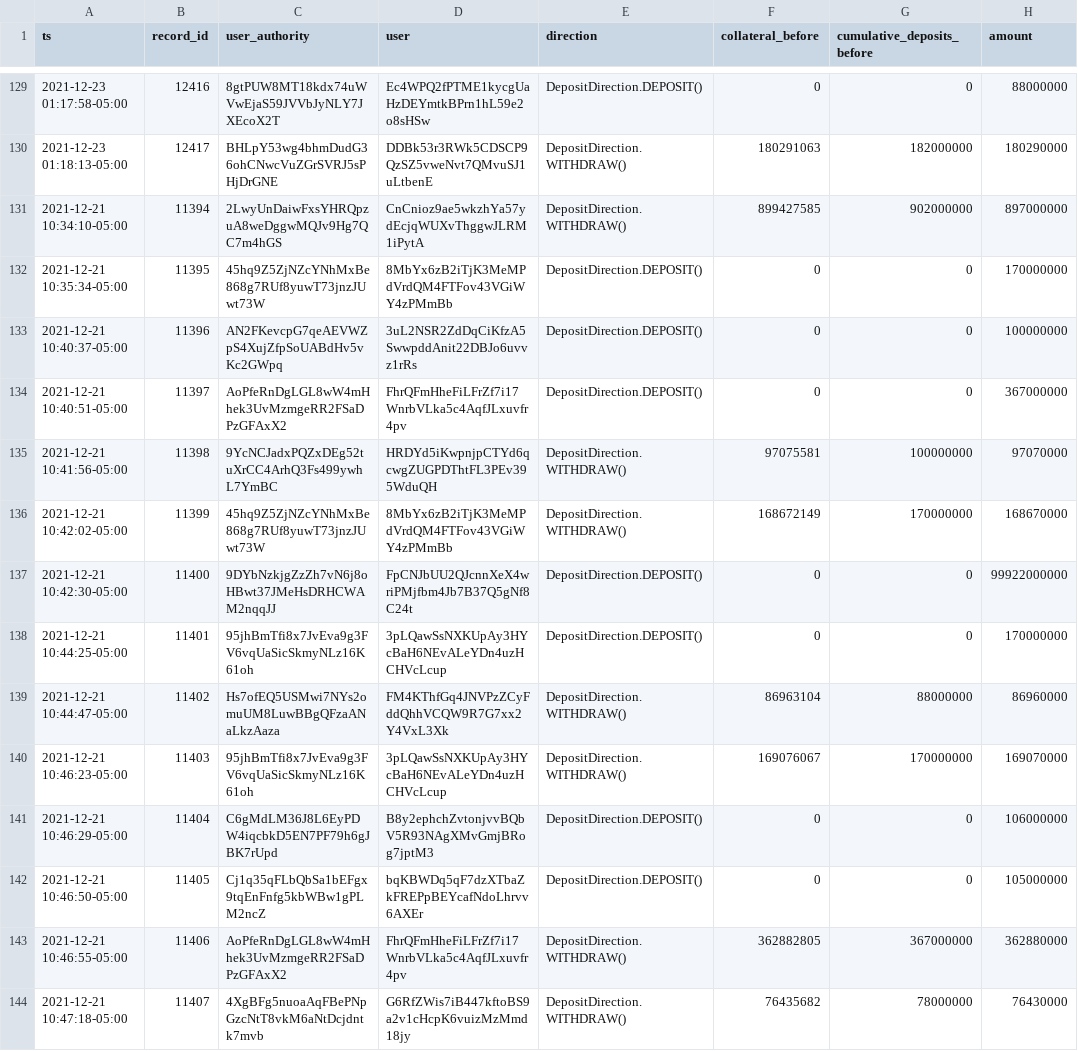
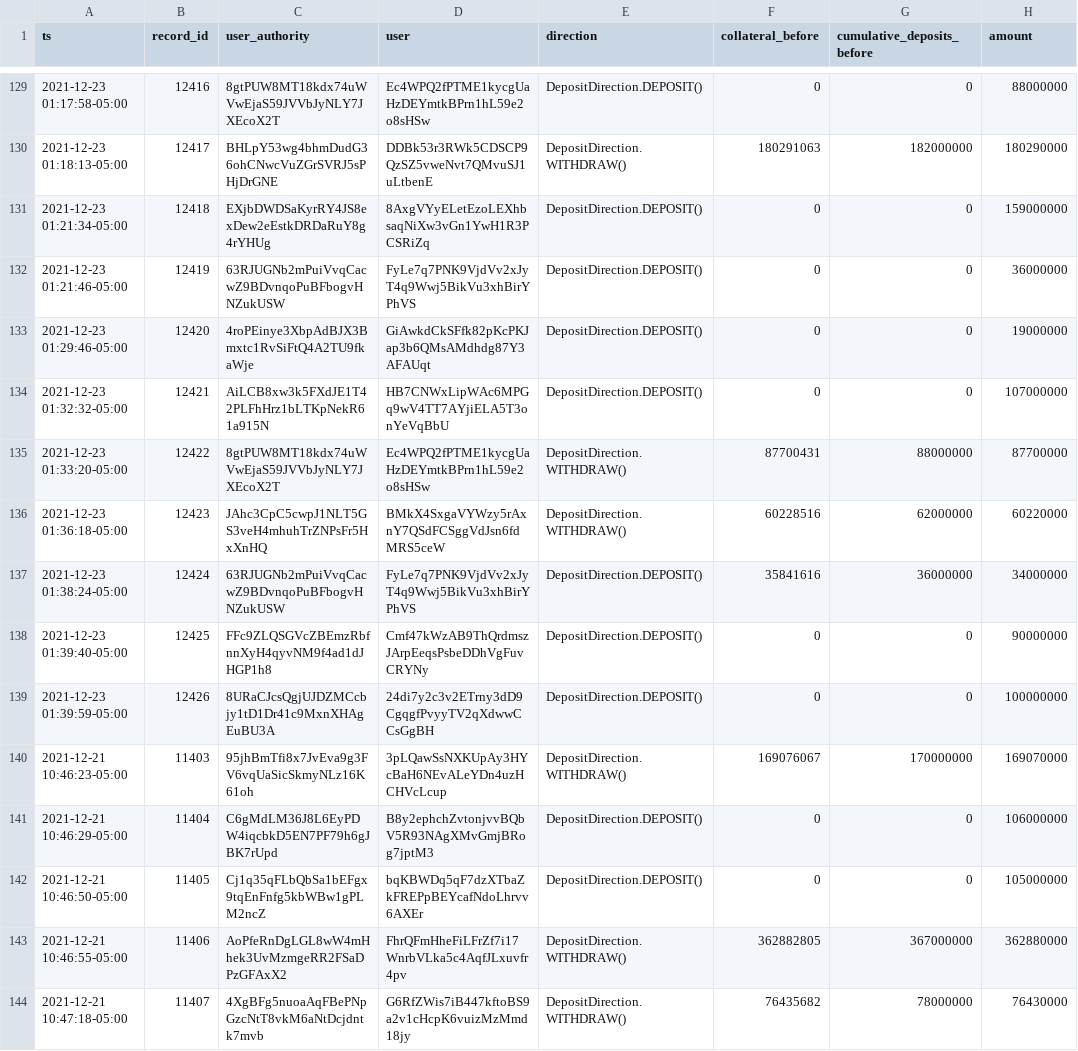
Before and after one commit to 0xbigz/drift-flat-data, a CSV file: data/deposit_history.csv, drawn as a sheet; only a part is shown, gaps mark what is left out.

```diff
--- a/data/deposit_history.csv
+++ b/data/deposit_history.csv
@@ -130,11 +130,11 @@ ts,record_id,user_authority,user,direction,collateral_before,cumulative_deposits
 2021-12-23 01:18:13-05:00,12417,BHLpY53wg4bhmDudG36ohCNwcVuZGrSVRJ5sPHjDrGNE,DDBk53r3RWk5CDSCP9QzSZ5vweNvt7QMvuSJ1uLtbenE,DepositDirection.WITHDRAW(),180291063,182000000,180290000
-2021-12-21 10:34:10-05:00,11394,2LwyUnDaiwFxsYHRQpzuA8weDggwMQJv9Hg7QC7m4hGS,CnCnioz9ae5wkzhYa57ydEcjqWUXvThggwJLRM1iPytA,DepositDirection.WITHDRAW(),899427585,902000000,897000000
-2021-12-21 10:35:34-05:00,11395,45hq9Z5ZjNZcYNhMxBe868g7RUf8yuwT73jnzJUwt73W,8MbYx6zB2iTjK3MeMPdVrdQM4FTFov43VGiWY4zPMmBb,DepositDirection.DEPOSIT(),0,0,170000000
-2021-12-21 10:40:37-05:00,11396,AN2FKevcpG7qeAEVWZpS4XujZfpSoUABdHv5vKc2GWpq,3uL2NSR2ZdDqCiKfzA5SwwpddAnit22DBJo6uvvz1rRs,DepositDirection.DEPOSIT(),0,0,100000000
-2021-12-21 10:40:51-05:00,11397,AoPfeRnDgLGL8wW4mHhek3UvMzmgeRR2FSaDPzGFAxX2,FhrQFmHheFiLFrZf7i17WnrbVLka5c4AqfJLxuvfr4pv,DepositDirection.DEPOSIT(),0,0,367000000
-2021-12-21 10:41:56-05:00,11398,9YcNCJadxPQZxDEg52tuXrCC4ArhQ3Fs499ywhL7YmBC,HRDYd5iKwpnjpCTYd6qcwgZUGPDThtFL3PEv395WduQH,DepositDirection.WITHDRAW(),97075581,100000000,97070000
-2021-12-21 10:42:02-05:00,11399,45hq9Z5ZjNZcYNhMxBe868g7RUf8yuwT73jnzJUwt73W,8MbYx6zB2iTjK3MeMPdVrdQM4FTFov43VGiWY4zPMmBb,DepositDirection.WITHDRAW(),168672149,170000000,168670000
-2021-12-21 10:42:30-05:00,11400,9DYbNzkjgZzZh7vN6j8oHBwt37JMeHsDRHCWAM2nqqJJ,FpCNJbUU2QJcnnXeX4wriPMjfbm4Jb7B37Q5gNf8C24t,DepositDirection.DEPOSIT(),0,0,99922000000
-2021-12-21 10:44:25-05:00,11401,95jhBmTfi8x7JvEva9g3FV6vqUaSicSkmyNLz16K61oh,3pLQawSsNXKUpAy3HYcBaH6NEvALeYDn4uzHCHVcLcup,DepositDirection.DEPOSIT(),0,0,170000000
-2021-12-21 10:44:47-05:00,11402,Hs7ofEQ5USMwi7NYs2omuUM8LuwBBgQFzaANaLkzAaza,FM4KThfGq4JNVPzZCyFddQhhVCQW9R7G7xx2Y4VxL3Xk,DepositDirection.WITHDRAW(),86963104,88000000,86960000
+2021-12-23 01:21:34-05:00,12418,EXjbDWDSaKyrRY4JS8exDew2eEstkDRDaRuY8g4rYHUg,8AxgVYyELetEzoLEXhbsaqNiXw3vGn1YwH1R3PCSRiZq,DepositDirection.DEPOSIT(),0,0,159000000
+2021-12-23 01:21:46-05:00,12419,63RJUGNb2mPuiVvqCacwZ9BDvnqoPuBFbogvHNZukUSW,FyLe7q7PNK9VjdVv2xJyT4q9Wwj5BikVu3xhBirYPhVS,DepositDirection.DEPOSIT(),0,0,36000000
+2021-12-23 01:29:46-05:00,12420,4roPEinye3XbpAdBJX3Bmxtc1RvSiFtQ4A2TU9fkaWje,GiAwkdCkSFfk82pKcPKJap3b6QMsAMdhdg87Y3AFAUqt,DepositDirection.DEPOSIT(),0,0,19000000
+2021-12-23 01:32:32-05:00,12421,AiLCB8xw3k5FXdJE1T42PLFhHrz1bLTKpNekR61a915N,HB7CNWxLipWAc6MPGq9wV4TT7AYjiELA5T3onYeVqBbU,DepositDirection.DEPOSIT(),0,0,107000000
+2021-12-23 01:33:20-05:00,12422,8gtPUW8MT18kdx74uWVwEjaS59JVVbJyNLY7JXEcoX2T,Ec4WPQ2fPTME1kycgUaHzDEYmtkBPrn1hL59e2o8sHSw,DepositDirection.WITHDRAW(),87700431,88000000,87700000
+2021-12-23 01:36:18-05:00,12423,JAhc3CpC5cwpJ1NLT5GS3veH4mhuhTrZNPsFr5HxXnHQ,BMkX4SxgaVYWzy5rAxnY7QSdFCSggVdJsn6fdMRS5ceW,DepositDirection.WITHDRAW(),60228516,62000000,60220000
+2021-12-23 01:38:24-05:00,12424,63RJUGNb2mPuiVvqCacwZ9BDvnqoPuBFbogvHNZukUSW,FyLe7q7PNK9VjdVv2xJyT4q9Wwj5BikVu3xhBirYPhVS,DepositDirection.DEPOSIT(),35841616,36000000,34000000
+2021-12-23 01:39:40-05:00,12425,FFc9ZLQSGVcZBEmzRbfnnXyH4qyvNM9f4ad1dJHGP1h8,Cmf47kWzAB9ThQrdmszJArpEeqsPsbeDDhVgFuvCRYNy,DepositDirection.DEPOSIT(),0,0,90000000
+2021-12-23 01:39:59-05:00,12426,8URaCJcsQgjUJDZMCcbjy1tD1Dr41c9MxnXHAgEuBU3A,24di7y2c3v2ETrny3dD9CgqgfPvyyTV2qXdwwCCsGgBH,DepositDirection.DEPOSIT(),0,0,100000000
 2021-12-21 10:46:23-05:00,11403,95jhBmTfi8x7JvEva9g3FV6vqUaSicSkmyNLz16K61oh,3pLQawSsNXKUpAy3HYcBaH6NEvALeYDn4uzHCHVcLcup,DepositDirection.WITHDRAW(),169076067,170000000,169070000
```
Also changed, not shown: data/fundingPayment_history.csv, data/markets_state.csv, 4 other files.
